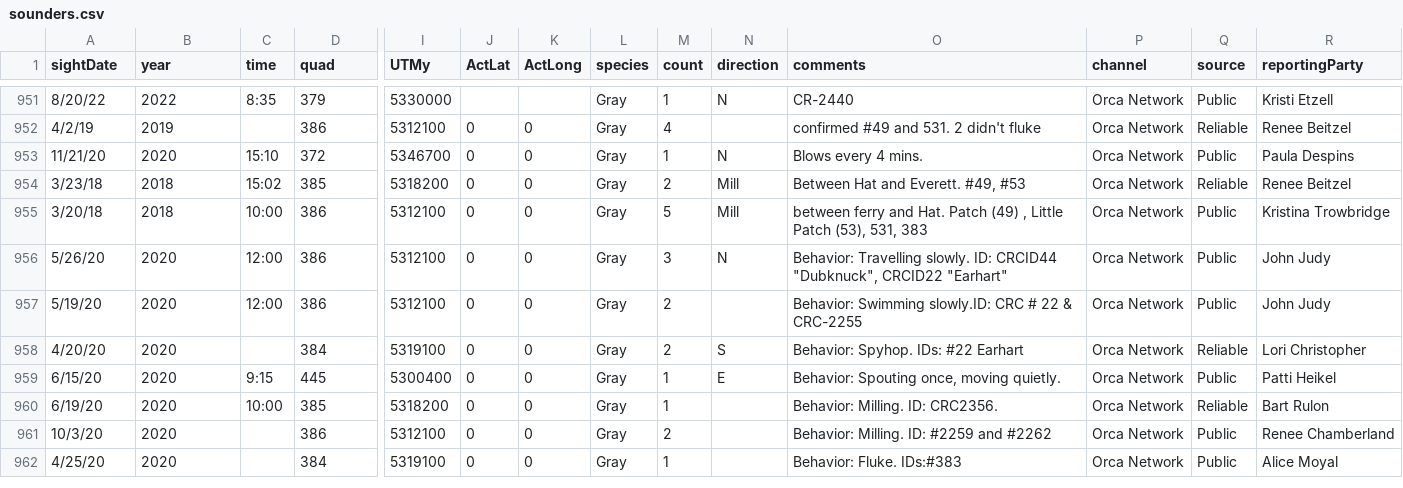
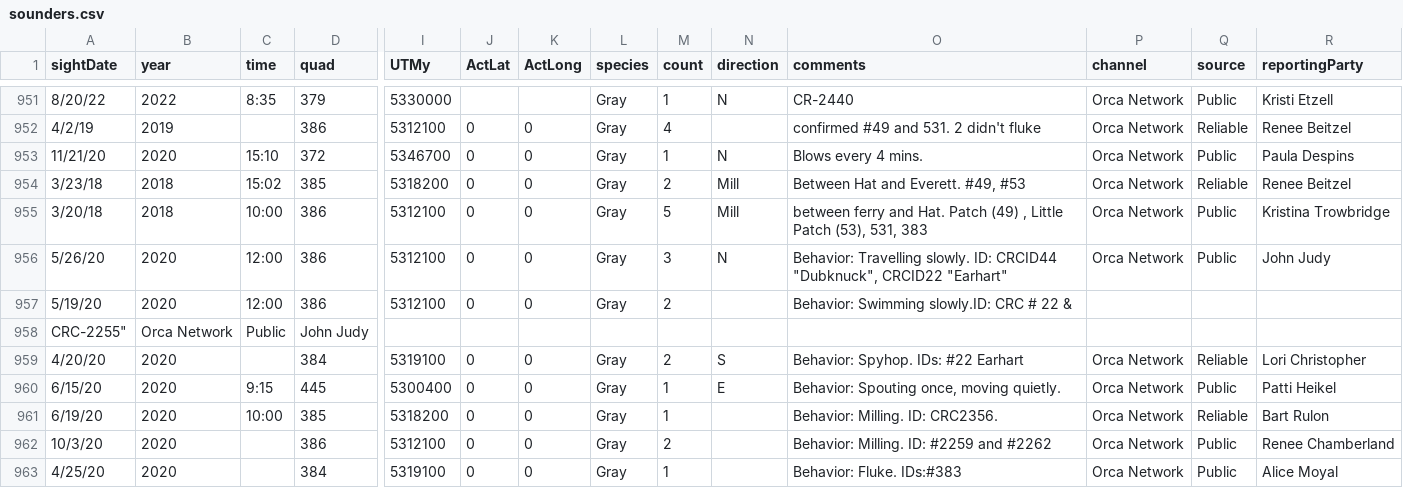
Before and after one commit to ChrisMantegna/sicb_dp, a CSV file: data/sounders.csv, drawn as a sheet; only a part is shown, gaps mark what is left out; rows hold the shown columns only; ↵ is a line break in a cell; the diff names each change by its address in the sheet, - before the commit and + after, or states it on an @@ line.

Commit message:
Update sounders.csv

```diff
--- a/data/sounders.csv
+++ b/data/sounders.csv
-O957 (comments): Behavior: Swimming slowly.ID: CRC # 22 & ↵ CRC-2255
+O957 (comments): Behavior: Swimming slowly.ID: CRC # 22 &
-P957 (channel): Orca Network
+P957 (channel): (empty)
-Q957 (source): Public
+Q957 (source): (empty)
-R957 (reportingParty): John Judy
+R957 (reportingParty): (empty)
+row 958: CRC-2255" | Orca Network | Public | John Judy
```
